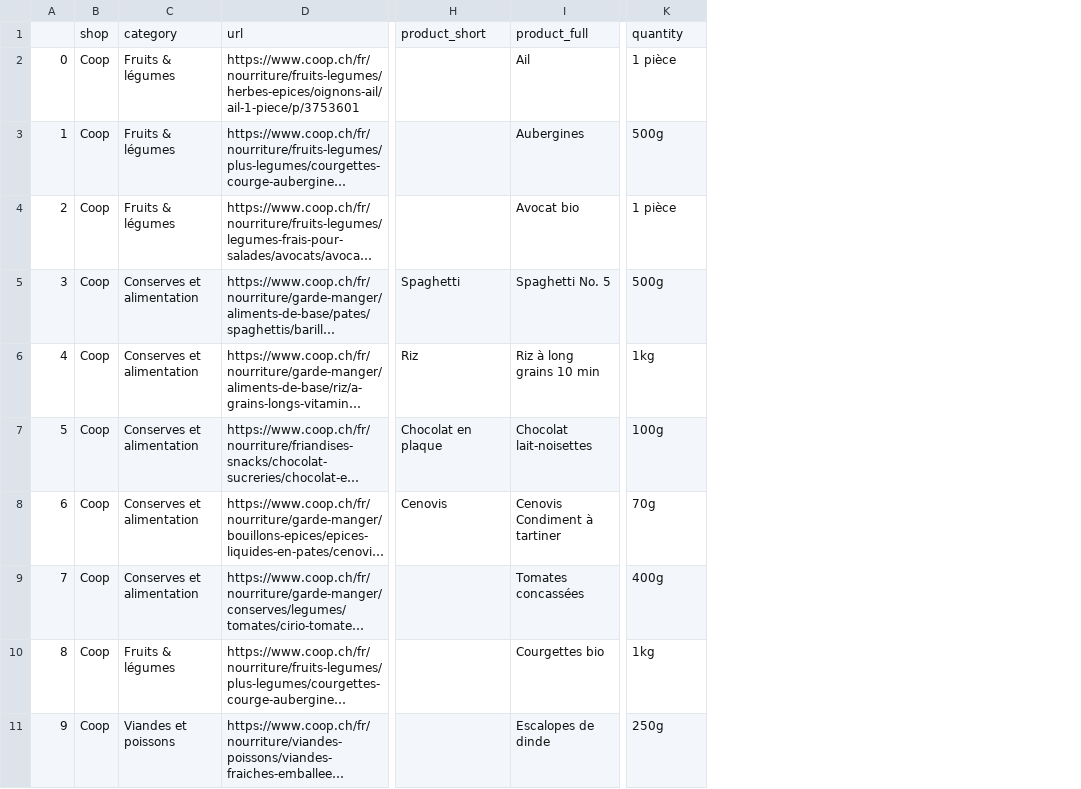
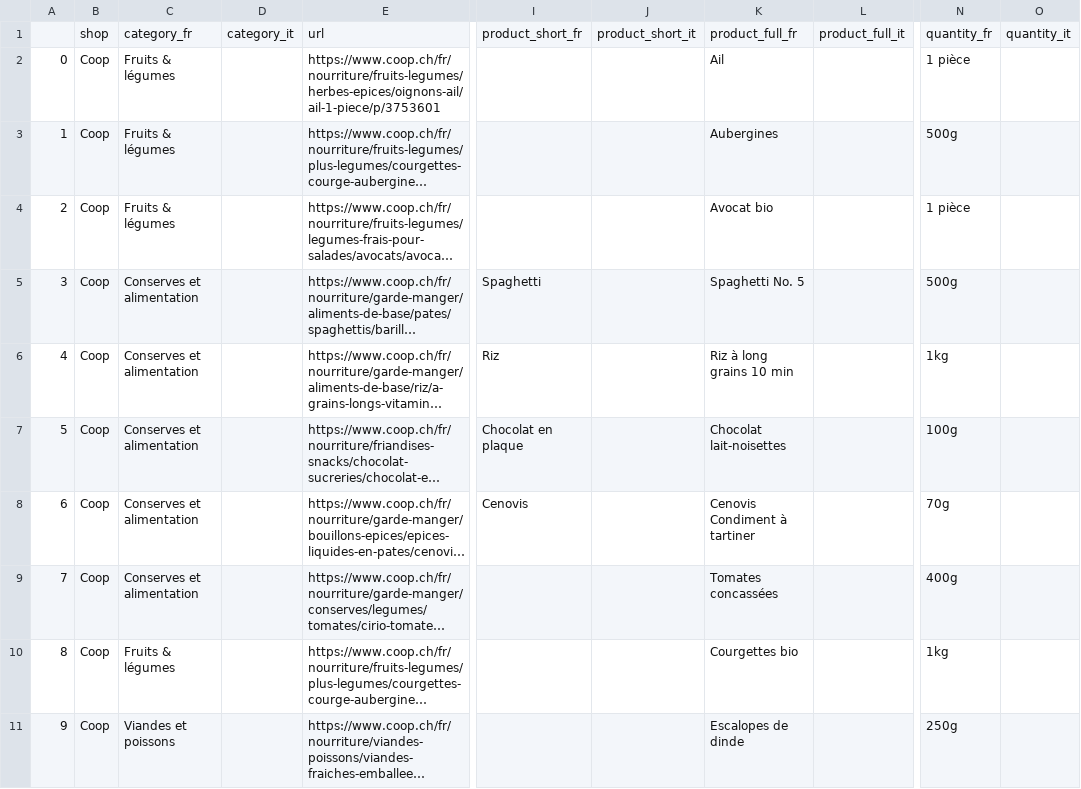
Before and after one commit to cgcrts/viz_inflation, a CSV file: data/inflation_data_updated.csv, drawn as a sheet; only a part is shown, gaps mark what is left out; long unchanged cells end in …; addresses are those after the commit; the diff names each change by its address in the sheet, - before the commit and + after, or states it on an @@ line.

```diff
--- a/data/inflation_data_updated.csv
+++ b/data/inflation_data_updated.csv
+column D, row 1: category_it
+column J, row 1: product_short_it
+column L, row 1: product_full_it
+column O, row 1: quantity_it
-C1: category
+C1: category_fr
-I1: product_short
+I1: product_short_fr
-K1: product_full
+K1: product_full_fr
-N1: quantity
+N1: quantity_fr
```
Also changed, not shown: 4 other files.
